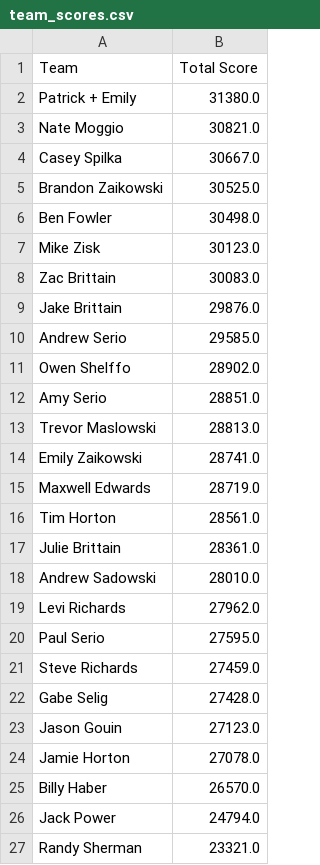
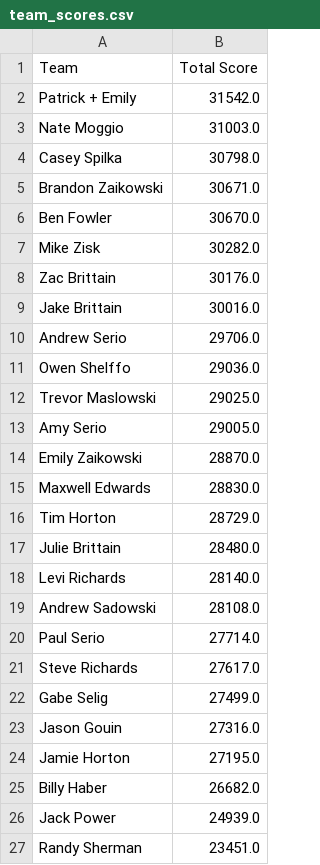
Before and after one commit to patrick-serio/mlb-pickem-league, a CSV file: data/team_scores.csv, drawn as a sheet.

```diff
--- a/data/team_scores.csv
+++ b/data/team_scores.csv
@@ -1,27 +1,27 @@
 Team,Total Score
-Patrick + Emily,31380.0
-Nate Moggio,30821.0
-Casey Spilka,30667.0
-Brandon Zaikowski,30525.0
-Ben Fowler,30498.0
-Mike Zisk,30123.0
-Zac Brittain,30083.0
-Jake Brittain,29876.0
-Andrew Serio,29585.0
-Owen Shelffo,28902.0
-Amy Serio,28851.0
-Trevor Maslowski,28813.0
-Emily Zaikowski,28741.0
-Maxwell Edwards,28719.0
-Tim Horton,28561.0
-Julie Brittain,28361.0
-Andrew Sadowski,28010.0
-Levi Richards,27962.0
-Paul Serio,27595.0
-Steve Richards,27459.0
-Gabe Selig,27428.0
-Jason Gouin,27123.0
-Jamie Horton,27078.0
-Billy Haber,26570.0
-Jack Power,24794.0
-Randy Sherman,23321.0
+Patrick + Emily,31542.0
+Nate Moggio,31003.0
+Casey Spilka,30798.0
+Brandon Zaikowski,30671.0
+Ben Fowler,30670.0
+Mike Zisk,30282.0
+Zac Brittain,30176.0
+Jake Brittain,30016.0
+Andrew Serio,29706.0
+Owen Shelffo,29036.0
+Trevor Maslowski,29025.0
+Amy Serio,29005.0
+Emily Zaikowski,28870.0
+Maxwell Edwards,28830.0
+Tim Horton,28729.0
+Julie Brittain,28480.0
+Levi Richards,28140.0
+Andrew Sadowski,28108.0
+Paul Serio,27714.0
+Steve Richards,27617.0
+Gabe Selig,27499.0
+Jason Gouin,27316.0
+Jamie Horton,27195.0
+Billy Haber,26682.0
+Jack Power,24939.0
+Randy Sherman,23451.0
```
Also changed, not shown: data/backend_updated.csv, data/team_rosters_updated.csv, 4 other files.
